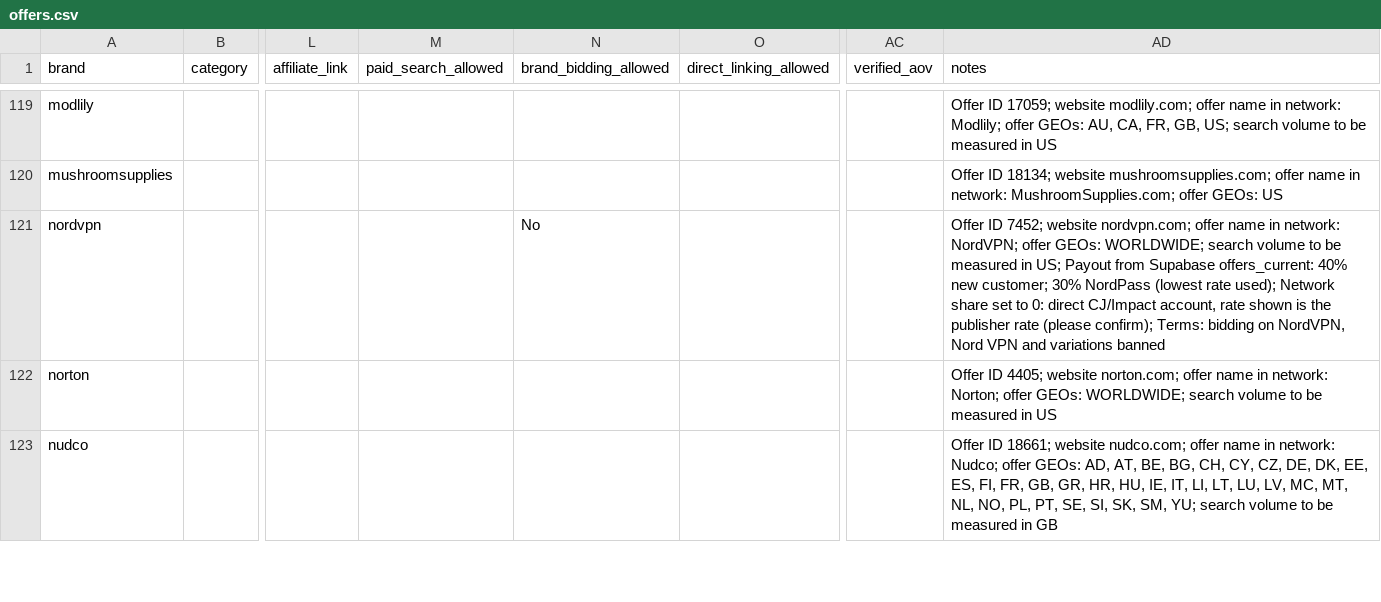
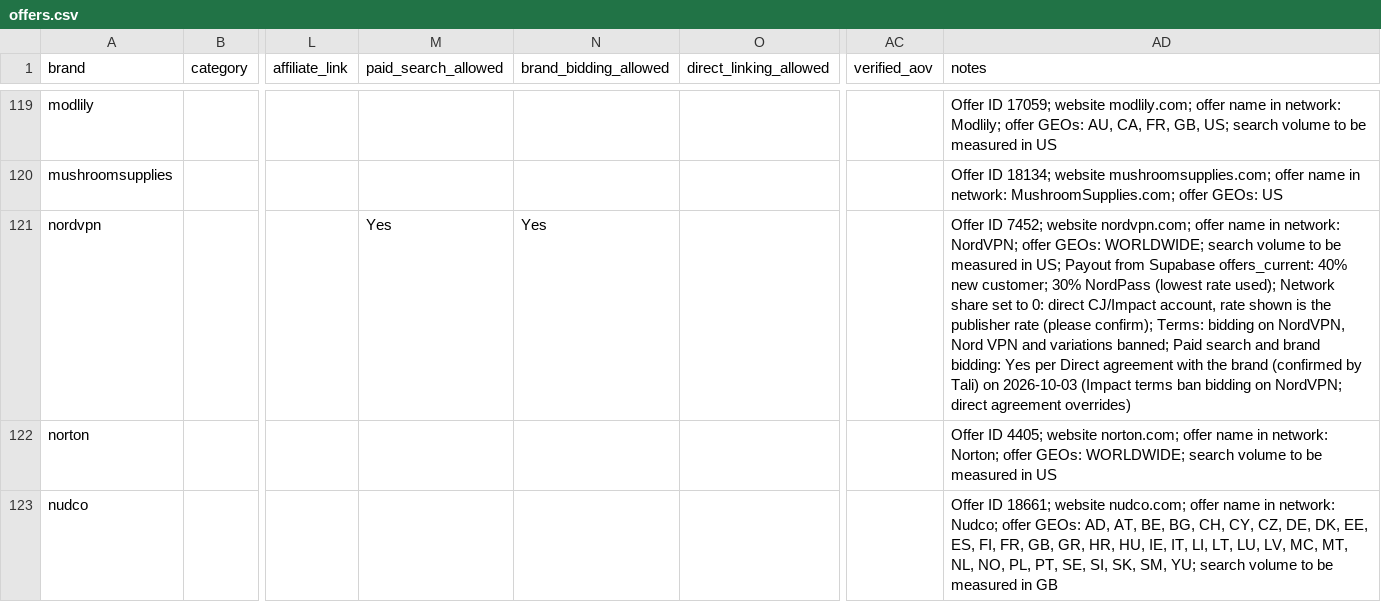
Before and after one commit to tb574/Reports, a CSV file: bulls/lists/2026-10-03_cj_impact/offers.csv, drawn as a sheet; only a part is shown, gaps mark what is left out; the diff covers the shown part only; the diff names each change by its address in the sheet, - before the commit and + after, or states it on an @@ line.

```diff
--- a/bulls/lists/2026-10-03_cj_impact/offers.csv
+++ b/bulls/lists/2026-10-03_cj_impact/offers.csv
-M121 (paid_search_allowed): (empty)
+M121 (paid_search_allowed): Yes
-N121 (brand_bidding_allowed): No
+N121 (brand_bidding_allowed): Yes
-AD121 (notes): …and variations banned
+AD121 (notes): …and variations banned; Paid search and brand bidding: Yes per Direct agreement with the brand (confirmed by Tali) on 2026-10-03 (Impact terms ban bidding on NordVPN; direct agreement overrides)
```
Also changed, not shown: 24 edited cells elsewhere in this file, bulls/lists/2026-10-03_cj_impact/report/bulls_scored_2026-10-03.csv, 2 other files.
